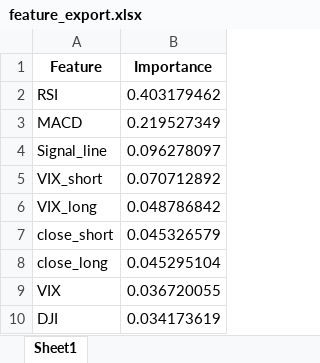
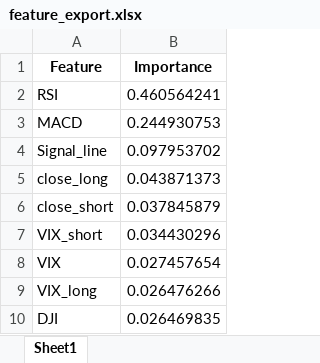
Before and after one commit to Dandata0101/mbs-Stock-signal-project, an Excel workbook: 01-data/feature_export.xlsx, sheet Sheet1, drawn as a sheet; values as stored, in another font and other column widths than the file's, no borders; removed rows and columns are numbered as before the commit, all else as after; the diff names each change by its address in the sheet, - before the commit and + after, or states it on an @@ line.

```diff
--- a/01-data/feature_export.xlsx (sheet Sheet1)
+++ b/01-data/feature_export.xlsx (sheet Sheet1)
-B2 (Importance): 0.403179462
+B2 (Importance): 0.460564241
-B3 (Importance): 0.219527349
+B3 (Importance): 0.244930753
-B4 (Importance): 0.096278097
+B4 (Importance): 0.097953702
-row 5: VIX_short | 0.070712892
-row 6: VIX_long | 0.048786842
-row 7: close_short | 0.045326579
-B5 (Importance): 0.045295104
+B5 (Importance): 0.043871373
+row 6: close_short | 0.037845879
+row 7: VIX_short | 0.034430296
-B8 (Importance): 0.036720055
+B8 (Importance): 0.027457654
+row 9: VIX_long | 0.026476266
-B10 (Importance): 0.034173619
+B10 (Importance): 0.026469835
```
Also changed, not shown: 01-data/accuracy_export.xlsx, 01-data/bestmodel_export.xlsx, 9 other files.
